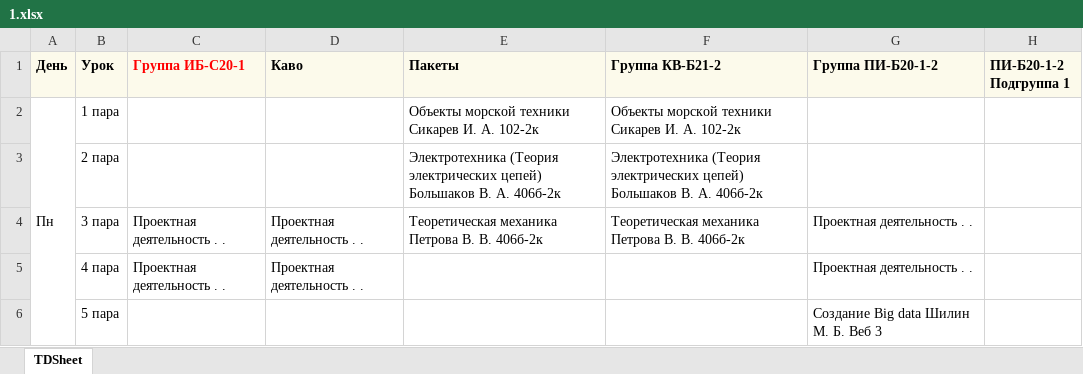
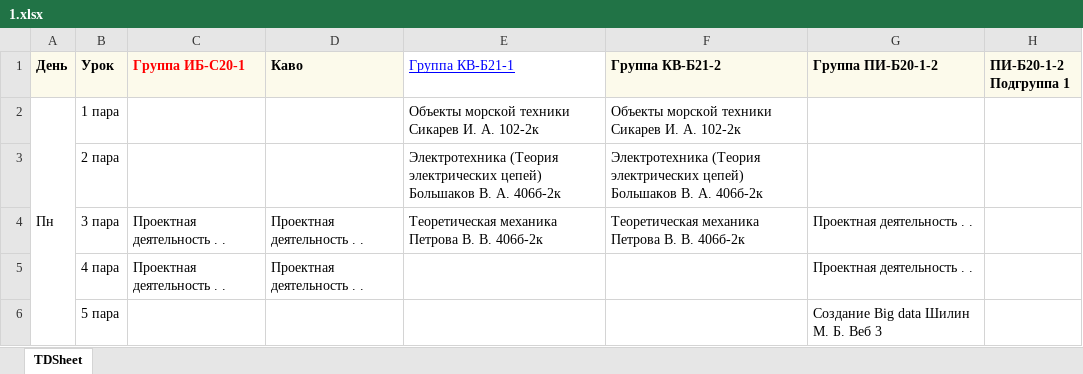
Before and after one commit to WizardPoka/albom, an Excel workbook: 1.xlsx, sheet TDSheet, drawn as a sheet; only a part is shown; values as stored, in another font and other column widths than the file's, no borders; the diff names each change by its address in the sheet, - before the commit and + after, or states it on an @@ line.

```diff
--- a/1.xlsx (sheet TDSheet)
+++ b/1.xlsx (sheet TDSheet)
-E1: Пакеты
+E1: Группа КВ-Б21-1
@@ E1 fill: #FCFAEB → none, bold: on → off, underline: off → on, text colour: black → #0000FF @@
```
Also changed, not shown: 3 other files.
